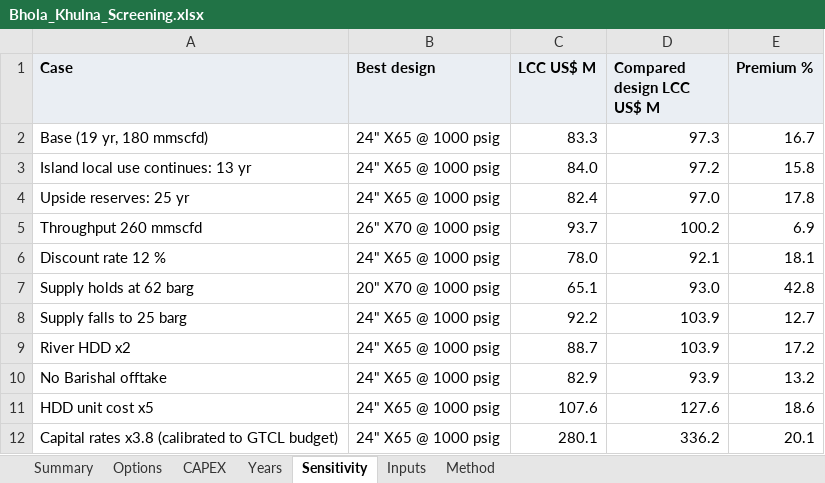
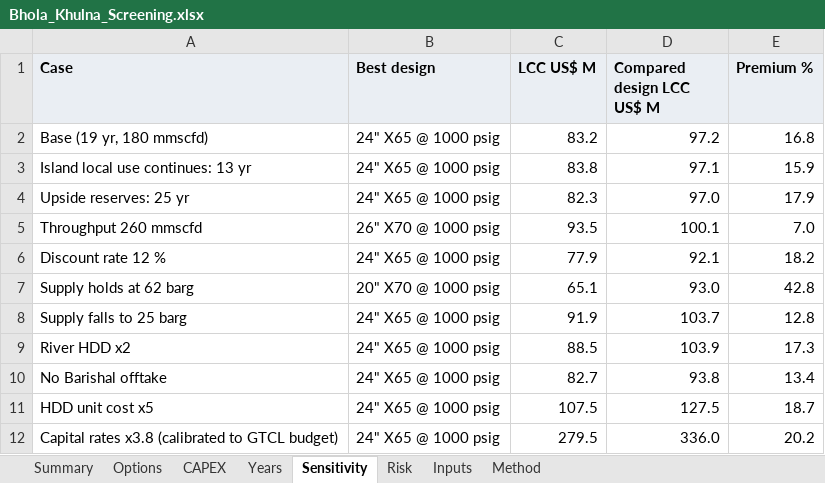
Before and after one commit to Tamo1963/Pipeline_analytics, an Excel workbook: studies/bhola_khulna/reports/Bhola_Khulna_Screening.xlsx, sheet Sensitivity, drawn as a sheet; values as stored, in another font and other column widths than the file's, no borders; the diff names each change by its address in the sheet, - before the commit and + after, or states it on an @@ line.

```diff
--- a/studies/bhola_khulna/reports/Bhola_Khulna_Screening.xlsx (sheet Sensitivity)
+++ b/studies/bhola_khulna/reports/Bhola_Khulna_Screening.xlsx (sheet Sensitivity)
+sheet tab: Risk
-C2 (LCC US$ M): 83.3
+C2 (LCC US$ M): 83.2
-D2 (Compared design LCC US$ M): 97.3
+D2 (Compared design LCC US$ M): 97.2
-E2 (Premium %): 16.7
+E2 (Premium %): 16.8
-C3 (LCC US$ M): 84.0
+C3 (LCC US$ M): 83.8
-D3 (Compared design LCC US$ M): 97.2
+D3 (Compared design LCC US$ M): 97.1
-E3 (Premium %): 15.8
+E3 (Premium %): 15.9
-C4 (LCC US$ M): 82.4
+C4 (LCC US$ M): 82.3
-E4 (Premium %): 17.8
+E4 (Premium %): 17.9
-C5 (LCC US$ M): 93.7
+C5 (LCC US$ M): 93.5
-D5 (Compared design LCC US$ M): 100.2
+D5 (Compared design LCC US$ M): 100.1
-E5 (Premium %): 6.9
+E5 (Premium %): 7.0
-C6 (LCC US$ M): 78.0
+C6 (LCC US$ M): 77.9
-E6 (Premium %): 18.1
+E6 (Premium %): 18.2
-C8 (LCC US$ M): 92.2
+C8 (LCC US$ M): 91.9
-D8 (Compared design LCC US$ M): 103.9
+D8 (Compared design LCC US$ M): 103.7
-E8 (Premium %): 12.7
+E8 (Premium %): 12.8
-C9 (LCC US$ M): 88.7
+C9 (LCC US$ M): 88.5
-E9 (Premium %): 17.2
+E9 (Premium %): 17.3
-C10 (LCC US$ M): 82.9
+C10 (LCC US$ M): 82.7
-D10 (Compared design LCC US$ M): 93.9
+D10 (Compared design LCC US$ M): 93.8
-E10 (Premium %): 13.2
+E10 (Premium %): 13.4
-C11 (LCC US$ M): 107.6
+C11 (LCC US$ M): 107.5
-D11 (Compared design LCC US$ M): 127.6
+D11 (Compared design LCC US$ M): 127.5
-E11 (Premium %): 18.6
+E11 (Premium %): 18.7
-C12 (LCC US$ M): 280.1
+C12 (LCC US$ M): 279.5
-D12 (Compared design LCC US$ M): 336.2
+D12 (Compared design LCC US$ M): 336.0
-E12 (Premium %): 20.1
+E12 (Premium %): 20.2
```
Also changed, not shown: sheet Years, sheet Options, sheet Summary, 7 other files.
